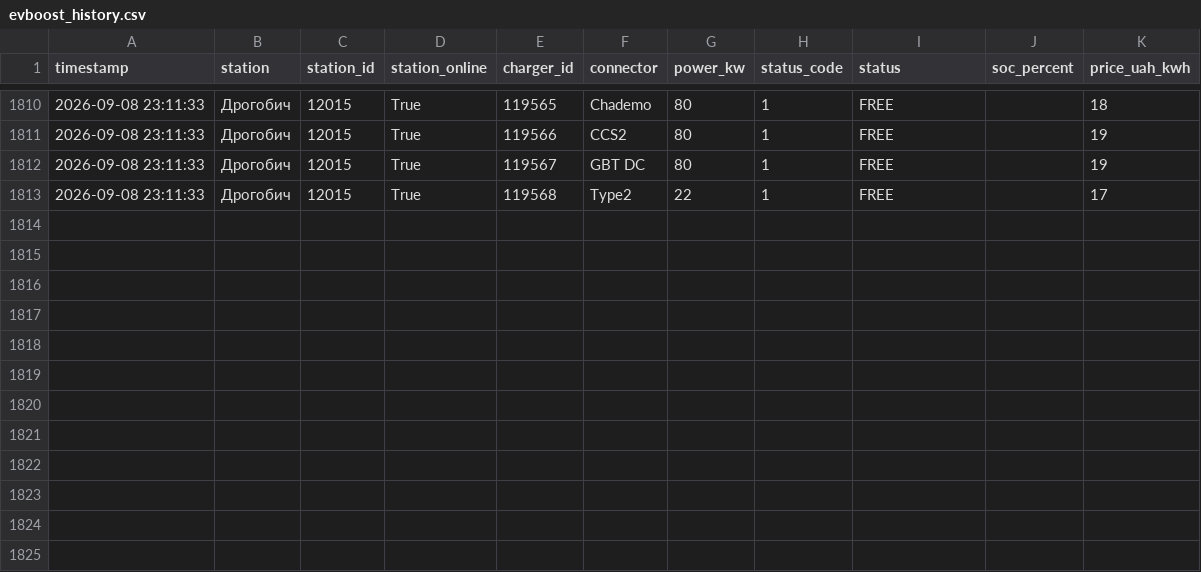
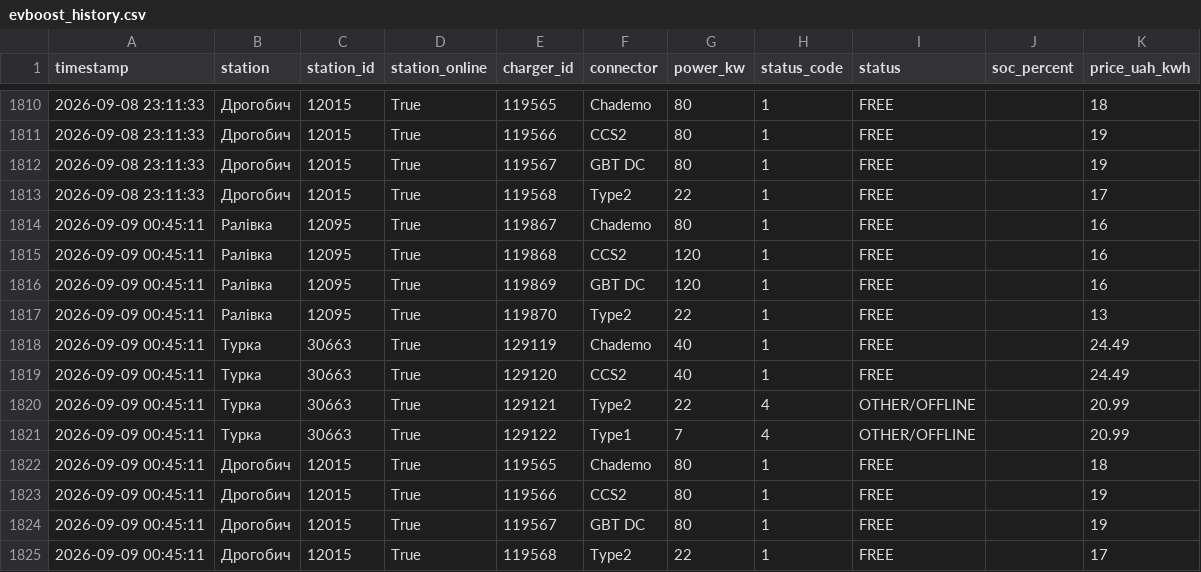
Before and after one commit to tershivskynazar-cpu/monitor-ev, a CSV file: data/evboost_history.csv, drawn as a sheet; only a part is shown, gaps mark what is left out; the diff names each change by its address in the sheet, - before the commit and + after, or states it on an @@ line.

```diff
--- a/data/evboost_history.csv
+++ b/data/evboost_history.csv
+row 1814: 2026-09-09 00:45:11 | Ралівка | 12095 | True | 119867 | Chademo | 80 | 1 | FREE |  | 16
+row 1815: 2026-09-09 00:45:11 | Ралівка | 12095 | True | 119868 | CCS2 | 120 | 1 | FREE |  | 16
+row 1816: 2026-09-09 00:45:11 | Ралівка | 12095 | True | 119869 | GBT DC | 120 | 1 | FREE |  | 16
+row 1817: 2026-09-09 00:45:11 | Ралівка | 12095 | True | 119870 | Type2 | 22 | 1 | FREE |  | 13
+row 1818: 2026-09-09 00:45:11 | Турка | 30663 | True | 129119 | Chademo | 40 | 1 | FREE |  | 24.49
+row 1819: 2026-09-09 00:45:11 | Турка | 30663 | True | 129120 | CCS2 | 40 | 1 | FREE |  | 24.49
+row 1820: 2026-09-09 00:45:11 | Турка | 30663 | True | 129121 | Type2 | 22 | 4 | OTHER/OFFLINE |  | 20.99
+row 1821: 2026-09-09 00:45:11 | Турка | 30663 | True | 129122 | Type1 | 7 | 4 | OTHER/OFFLINE |  | 20.99
+row 1822: 2026-09-09 00:45:11 | Дрогобич | 12015 | True | 119565 | Chademo | 80 | 1 | FREE |  | 18
+row 1823: 2026-09-09 00:45:11 | Дрогобич | 12015 | True | 119566 | CCS2 | 80 | 1 | FREE |  | 19
+row 1824: 2026-09-09 00:45:11 | Дрогобич | 12015 | True | 119567 | GBT DC | 80 | 1 | FREE |  | 19
+row 1825: 2026-09-09 00:45:11 | Дрогобич | 12015 | True | 119568 | Type2 | 22 | 1 | FREE |  | 17
```
Also changed, not shown: 1 other file.
